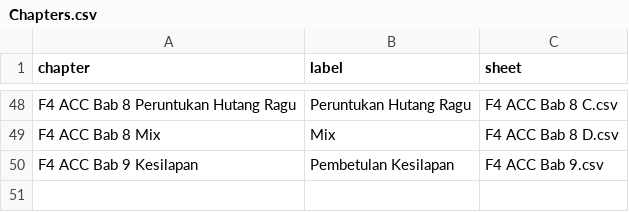
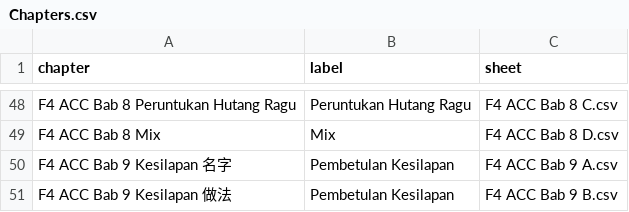
Before and after one commit to nobody0619/F4-ACC, a CSV file: Chapters.csv, drawn as a sheet; only a part is shown, gaps mark what is left out.

```diff
--- a/Chapters.csv
+++ b/Chapters.csv
@@ -49,2 +49,3 @@ F4 ACC Bab 8 Peruntukan Hutang Ragu,Peruntukan Hutang Ragu,F4 ACC Bab 8 C.csv
 F4 ACC Bab 8 Mix,Mix,F4 ACC Bab 8 D.csv
-F4 ACC Bab 9 Kesilapan,Pembetulan Kesilapan,F4 ACC Bab 9.csv
+F4 ACC Bab 9 Kesilapan 名字,Pembetulan Kesilapan,F4 ACC Bab 9 A.csv
+F4 ACC Bab 9 Kesilapan 做法,Pembetulan Kesilapan,F4 ACC Bab 9 B.csv
```
Also changed, not shown: 2 other files.
